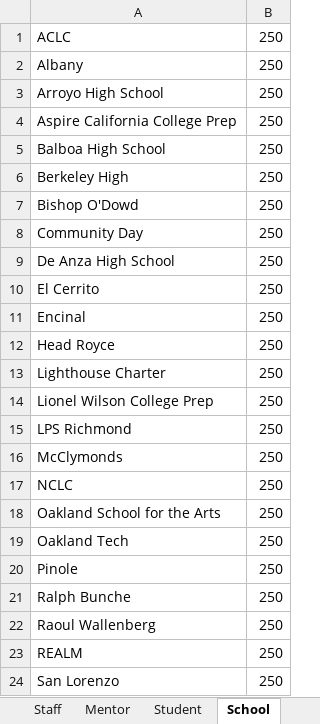
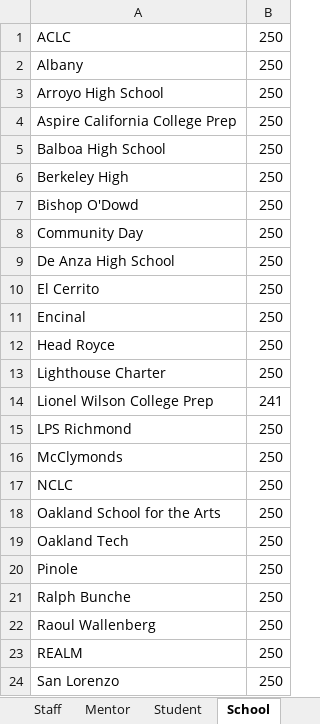
Before and after one commit to abaileyjr/ToolCheckGUI, an Excel workbook: Database.xlsx, sheet School, drawn as a sheet; values as stored, in another font and other column widths than the file's, no borders; the diff names each change by its address in the sheet, - before the commit and + after, or states it on an @@ line.

```diff
--- a/Database.xlsx (sheet School)
+++ b/Database.xlsx (sheet School)
-B14: 250
+B14: 241
```
Also changed, not shown: sheet Purchase, 1 other file.
